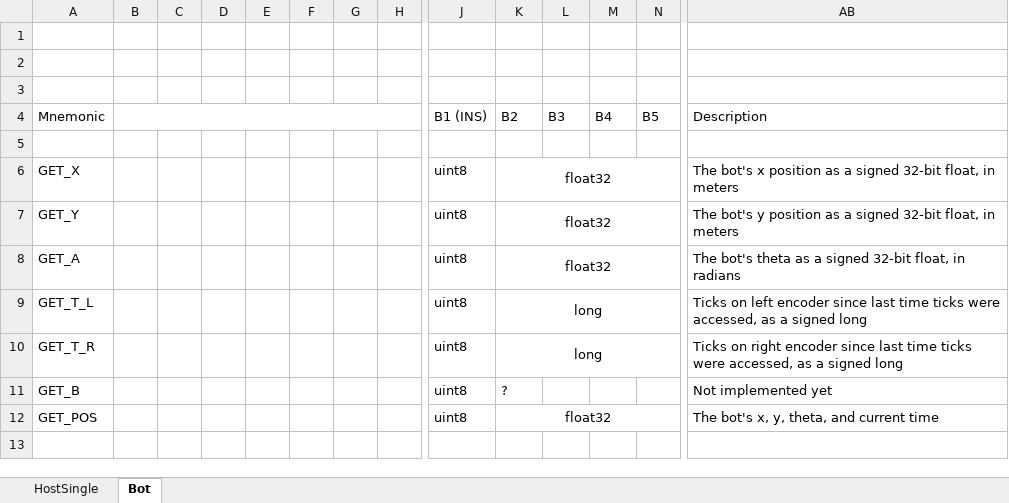
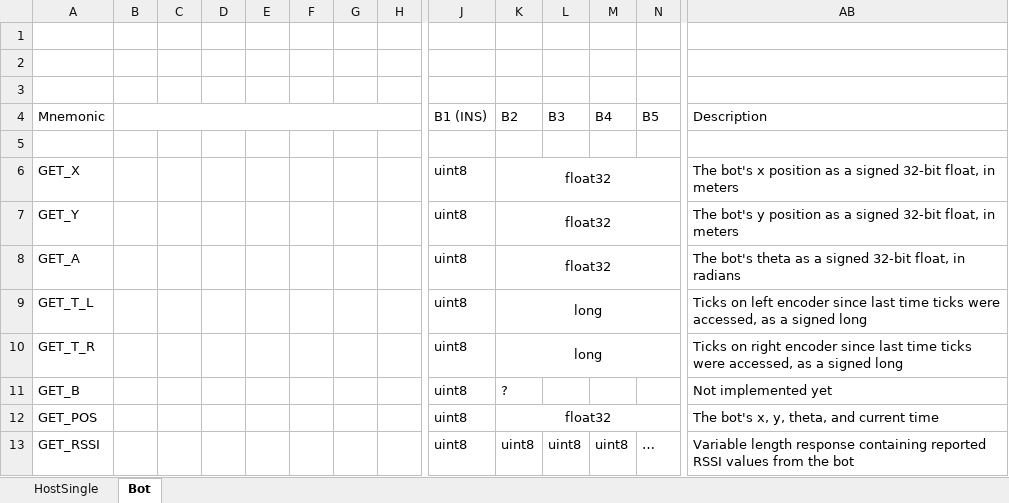
Before and after one commit to jaredmcgrath/SWEP-2019, an Excel workbook: Host/XBee-Host_Communication.xlsx, sheet Bot, drawn as a sheet; only a part is shown, gaps mark what is left out; values as stored, in another font and other column widths than the file's, no borders; rows hold the shown columns only; the diff names each change by its address in the sheet, - before the commit and + after, or states it on an @@ line.

Commit message:
Add G_GET_RSSI instruction for host and robot; revise XBee API send/receive/parse organization

```diff
--- a/Host/XBee-Host_Communication.xlsx (sheet Bot)
+++ b/Host/XBee-Host_Communication.xlsx (sheet Bot)
+row 13: GET_RSSI |  |  |  |  |  |  |  | uint8 | uint8 | uint8 | uint8 | … | Variable length response containing reported RSSI values from the bot
```
Also changed, not shown: sheet HostSingle, 9 other files.
